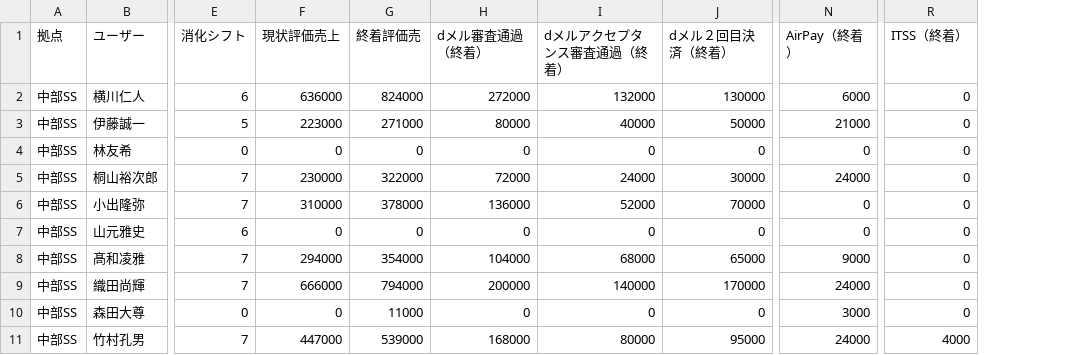
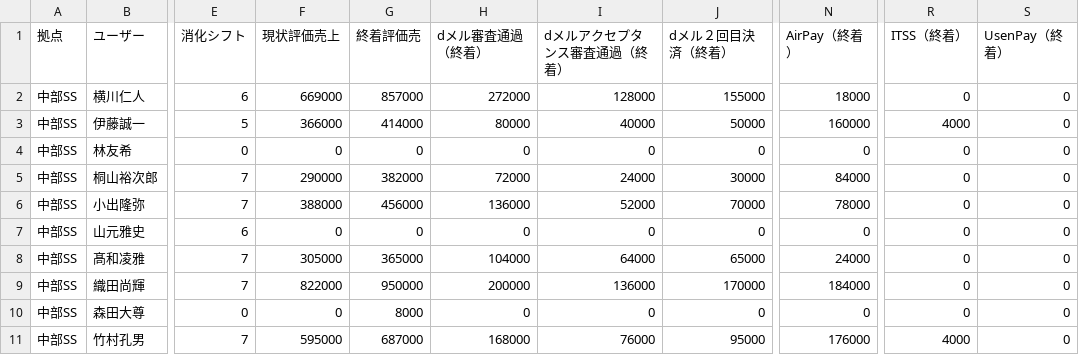
Before and after one commit to kou1203/matter, a CSV file: 評価売資料2023-02-10 00:00:00 +0900.csv, drawn as a sheet; only a part is shown, gaps mark what is left out; the diff covers the shown part only; the diff names each change by its address in the sheet, - before the commit and + after, or states it on an @@ line.

```diff
--- a/評価売資料2023-02-10 00:00:00 +0900.csv
+++ b/評価売資料2023-02-10 00:00:00 +0900.csv
+column S (UsenPay（終着）), rows 2-11: all 0
-F2 (現状評価売上): 636000
+F2 (現状評価売上): 669000
-G2 (終着評価売): 824000
+G2 (終着評価売): 857000
-I2 (dメルアクセプタンス審査通過（終着）): 132000
+I2 (dメルアクセプタンス審査通過（終着）): 128000
-J2 (dメル２回目決済（終着）): 130000
+J2 (dメル２回目決済（終着）): 155000
-N2 (AirPay（終着）): 6000
+N2 (AirPay（終着）): 18000
-F3 (現状評価売上): 223000
+F3 (現状評価売上): 366000
-G3 (終着評価売): 271000
+G3 (終着評価売): 414000
-N3 (AirPay（終着）): 21000
+N3 (AirPay（終着）): 160000
-R3 (ITSS（終着）): 0
+R3 (ITSS（終着）): 4000
-F5 (現状評価売上): 230000
+F5 (現状評価売上): 290000
-G5 (終着評価売): 322000
+G5 (終着評価売): 382000
-N5 (AirPay（終着）): 24000
+N5 (AirPay（終着）): 84000
-F6 (現状評価売上): 310000
+F6 (現状評価売上): 388000
-G6 (終着評価売): 378000
+G6 (終着評価売): 456000
-N6 (AirPay（終着）): 0
+N6 (AirPay（終着）): 78000
-F8 (現状評価売上): 294000
+F8 (現状評価売上): 305000
-G8 (終着評価売): 354000
+G8 (終着評価売): 365000
-I8 (dメルアクセプタンス審査通過（終着）): 68000
+I8 (dメルアクセプタンス審査通過（終着）): 64000
-N8 (AirPay（終着）): 9000
+N8 (AirPay（終着）): 24000
-F9 (現状評価売上): 666000
+F9 (現状評価売上): 822000
-G9 (終着評価売): 794000
+G9 (終着評価売): 950000
-I9 (dメルアクセプタンス審査通過（終着）): 140000
+I9 (dメルアクセプタンス審査通過（終着）): 136000
-N9 (AirPay（終着）): 24000
+N9 (AirPay（終着）): 184000
-G10 (終着評価売): 11000
+G10 (終着評価売): 8000
-N10 (AirPay（終着）): 3000
+N10 (AirPay（終着）): 0
-F11 (現状評価売上): 447000
+F11 (現状評価売上): 595000
-G11 (終着評価売): 539000
+G11 (終着評価売): 687000
-I11 (dメルアクセプタンス審査通過（終着）): 80000
+I11 (dメルアクセプタンス審査通過（終着）): 76000
-N11 (AirPay（終着）): 24000
+N11 (AirPay（終着）): 176000
```
Also changed, not shown: 114 edited cells elsewhere in this file, 11 other files.
